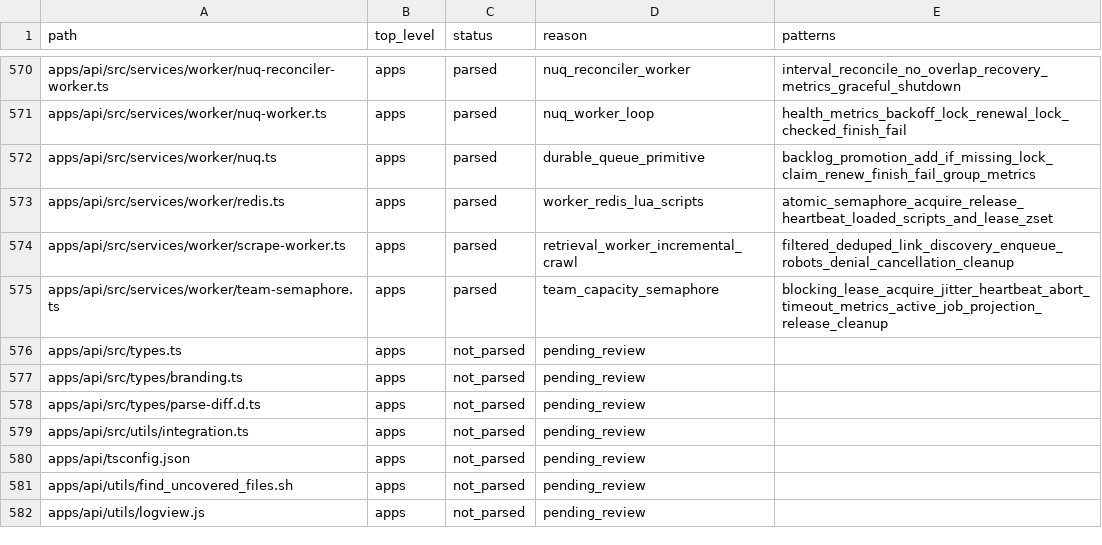
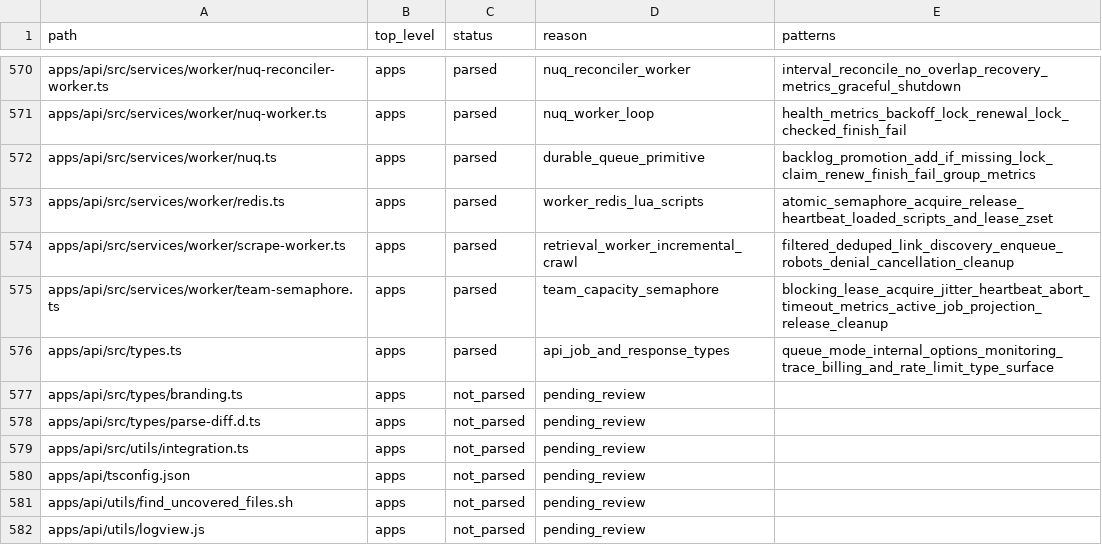
Before and after one commit to jakerslam/protheus, a TSV file: docs/workspace/FIRECRAWL_WEB_TOOLING_FILE_INVENTORY.tsv, drawn as a sheet; only a part is shown, gaps mark what is left out; the diff covers the shown part only.

Commit message:
docs(web): record firecrawl bootstrap patterns

```diff
--- a/docs/workspace/FIRECRAWL_WEB_TOOLING_FILE_INVENTORY.tsv
+++ b/docs/workspace/FIRECRAWL_WEB_TOOLING_FILE_INVENTORY.tsv
@@ -575,3 +575,3 @@ apps/api/src/services/worker/scrape-worker.ts	apps	parsed	retrieval_worker_incre
 apps/api/src/services/worker/team-semaphore.ts	apps	parsed	team_capacity_semaphore	blocking_lease_acquire_jitter_heartbeat_abort_timeout_metrics_active_job_projection_release_cleanup
-apps/api/src/types.ts	apps	not_parsed	pending_review	
+apps/api/src/types.ts	apps	parsed	api_job_and_response_types	queue_mode_internal_options_monitoring_trace_billing_and_rate_limit_type_surface
 apps/api/src/types/branding.ts	apps	not_parsed	pending_review	
```
Also changed, not shown: 18 edited cells elsewhere in this file, 1 other file.
